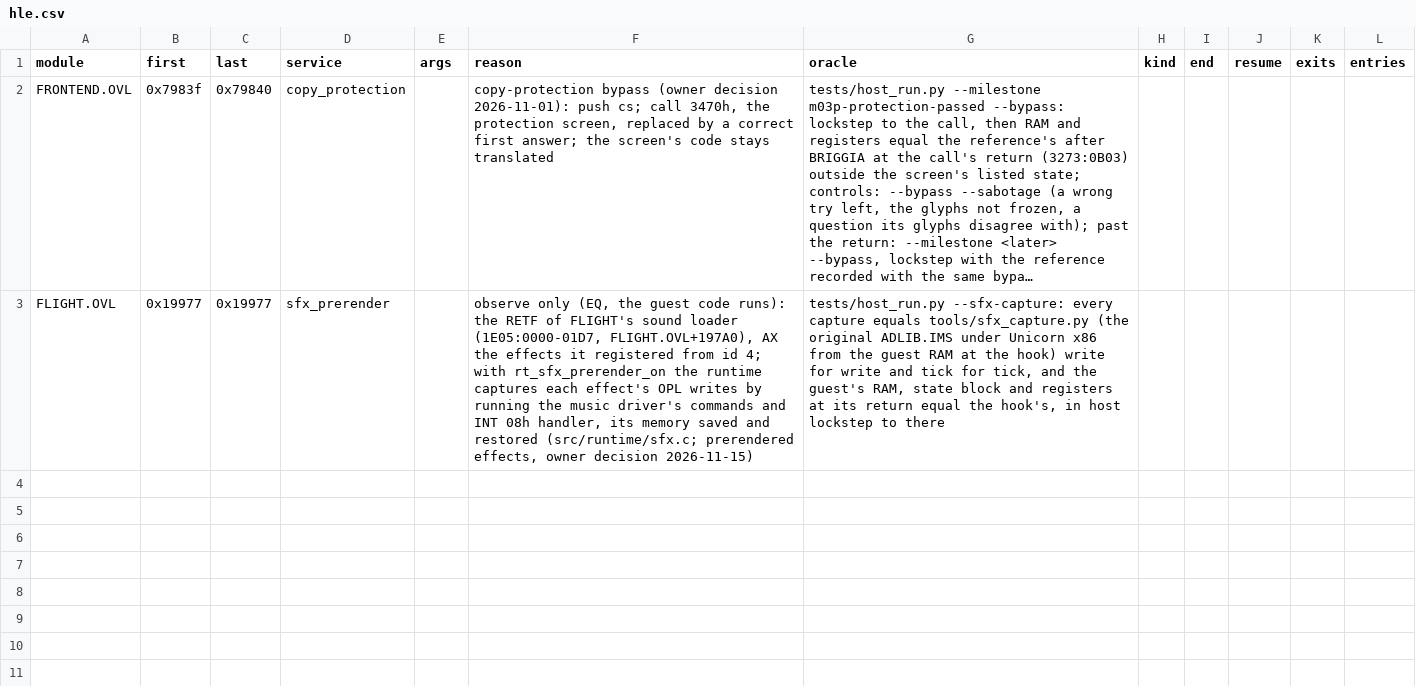
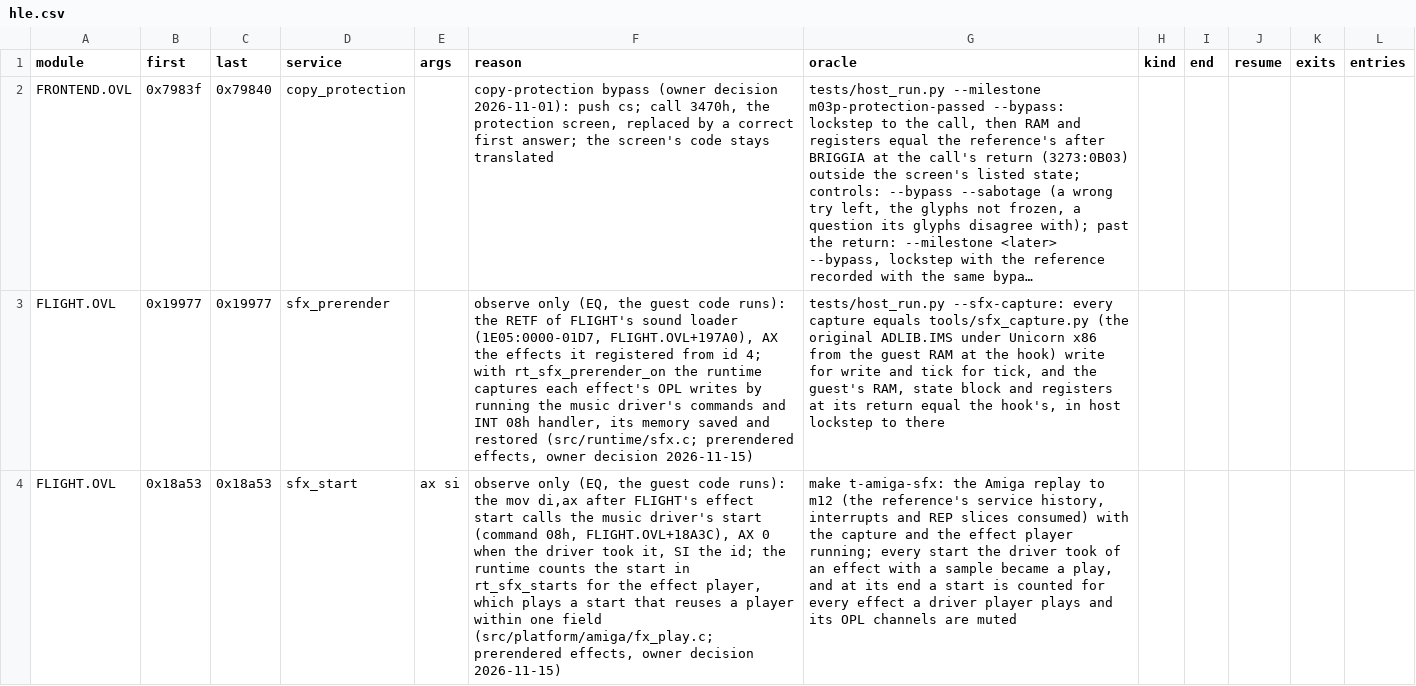
Before and after one commit to Vesuri/x-wing, a CSV file: annotations/hle.csv, drawn as a sheet; long unchanged cells end in …; the diff names each change by its address in the sheet, - before the commit and + after, or states it on an @@ line.

Commit message:
P7: prerendered effects play on Paula from the driver's players
The effect player (src/platform/amiga/fx_play.c), the effect half of
SWOTL's tfh_paula.c with its fixed slots replaced by ADLIB.IMS's players:
once a field the runtime reads the driver's 8 players and 9 voices
(rt_sfx_read), and HLE sfx_start (observe only, FLIGHT.OVL+18A53) counts
each start the driver took. A player newly playing an effect with a
sample, or restarting one within a field, plays it on a Paula voice
reserved from the re-hoster (fm_field's FM_RESERVE, replacing SWOTL's
slot rule) with its OPL channels muted, at the sample's level times the
player's volume gain. An early stop fades over three fields; at most
three play, the music keeping a voice. Loops (ids 31, 32) stay on FM.
Audio.cpp renders at the capture's end with game time still paused,
keeps samples across flights with the same key, and caches them
(sfx.cache, SWOTL's format).

Volume gain ((4k + 1.5) / 127)^1.75: tools/sfx_capture.py --volume
measures the driver's carrier level rise per volume; within 1.05 dB for
volume 16 up.

Checks: make t-fx-play (synthetic driver states) and its 10 plants;
t-fm-allocation with reserved voices and its new plant. make t-amiga-sfx
(tests/amiga_replay.py --sfx, m12 --screen, no host check): the replay
consumed all 43,326,730 service events, 33,978 interrupts and 7,705,969
REP slices with the capture, render and player on; capture 332 fields,
render and cache write 1,007 fields, 549,044 Chip bytes; 8 starts of
id 17, 8 plays; at the end id 17 on OPL channels 1-7, all muted. Plants
on the saved capture (start count zeroed, a channel unmuted): caught.
The replay runs the driver on game time, so whether a play still holds a
voice at the end is not checked.

Not rerun: t-sfx-capture (the host's plat_sfx_captured is a no-op, so
moving the flag clears after it is invisible there; the replay above
covers the capture with the new hook).

```diff
--- a/annotations/hle.csv
+++ b/annotations/hle.csv
+row 4: FLIGHT.OVL | 0x18a53 | 0x18a53 | sfx_start | ax si | observe only (EQ, the guest code runs): the mov di,ax after FLIGHT's effect start calls the music driver's start (command 08h, FLIGHT.OVL+18A3C), AX 0 when the driver took it, SI the id; the runtime counts the start in rt_sfx_starts for the effect player, which plays a start that reuses a player within one field (src/platform/amiga/fx_play.c; prerendered effects, owner decision 2026-11-15) | make t-amiga-sfx: the Amiga replay to m12 (the reference's service history, interrupts and REP slices consumed) with the capture and the effect player running; every start the driver took of an effect with a sample became a play, and at its end a start is counted for every effect a driver player plays and its OPL channels are muted
```
Also changed, not shown: 22 other files.
